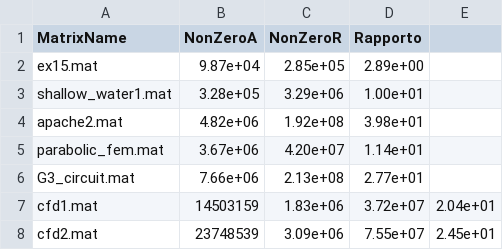
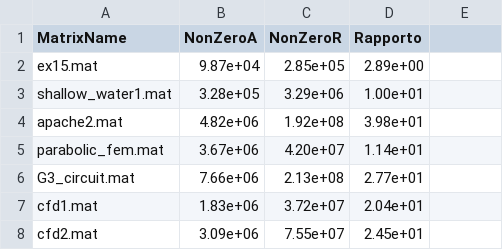
Before and after one commit to dbancora/Metodi-del-calcolo-Scientifico, a CSV file: nonZeroNumber.csv, drawn as a sheet.

Commit message:
Update nonZeroNumber.csv

```diff
--- a/nonZeroNumber.csv
+++ b/nonZeroNumber.csv
@@ -6,3 +6,3 @@ parabolic_fem.mat,3.67e+06,4.20e+07,1.14e+01
 G3_circuit.mat,7.66e+06,2.13e+08,2.77e+01
-cfd1.mat,14503159,1.83e+06,3.72e+07,2.04e+01
-cfd2.mat,23748539,3.09e+06,7.55e+07,2.45e+01
+cfd1.mat,1.83e+06,3.72e+07,2.04e+01
+cfd2.mat,3.09e+06,7.55e+07,2.45e+01
```
